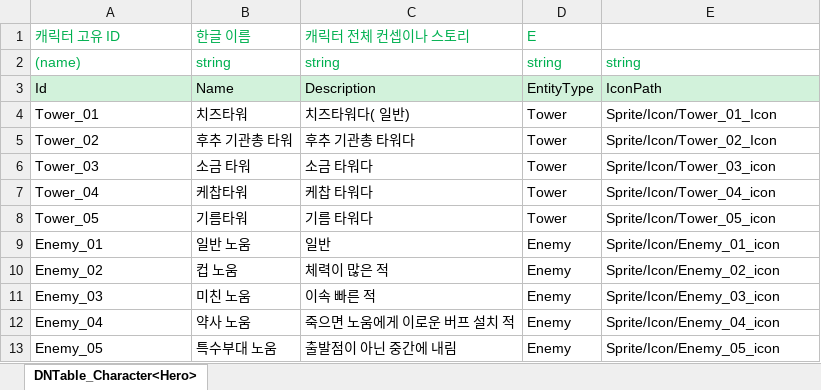
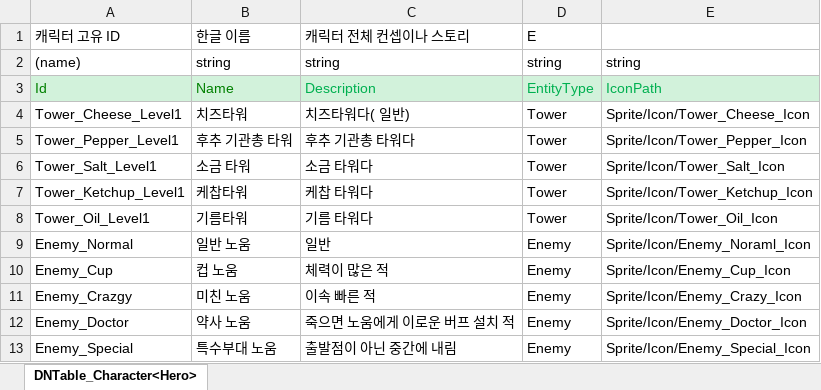
Before and after one commit to MinHyeo/Fantastic4, an Excel workbook: JsonConverter/ExcelFiles/Entity.xlsx, sheet DNTable_Character<Hero>, drawn as a sheet; values as stored, in another font and other column widths than the file's, no borders; the diff names each change by its address in the sheet, - before the commit and + after, or states it on an @@ line.

```diff
--- a/JsonConverter/ExcelFiles/Entity.xlsx (sheet DNTable_Character<Hero>)
+++ b/JsonConverter/ExcelFiles/Entity.xlsx (sheet DNTable_Character<Hero>)
-A1:D1 text colour: #00B050
+A1:D1 text colour: black
-A2:E2 text colour: #00B050
+A2:E2 text colour: black
-A3:B3 text colour: black
+A3:B3 text colour: #008000
-C3:E3 text colour: black
+C3:E3 text colour: #00B050
-A4: Tower_01
+A4: Tower_Cheese_Level1
-E4: Sprite/Icon/Tower_01_Icon
+E4: Sprite/Icon/Tower_Cheese_Icon
-A5: Tower_02
+A5: Tower_Pepper_Level1
-E5: Sprite/Icon/Tower_02_Icon
+E5: Sprite/Icon/Tower_Pepper_Icon
-A6: Tower_03
+A6: Tower_Salt_Level1
-E6: Sprite/Icon/Tower_03_icon
+E6: Sprite/Icon/Tower_Salt_Icon
-A7: Tower_04
+A7: Tower_Ketchup_Level1
-E7: Sprite/Icon/Tower_04_icon
+E7: Sprite/Icon/Tower_Ketchup_Icon
-A8: Tower_05
+A8: Tower_Oil_Level1
-E8: Sprite/Icon/Tower_05_icon
+E8: Sprite/Icon/Tower_Oil_Icon
-A9: Enemy_01
+A9: Enemy_Normal
-E9: Sprite/Icon/Enemy_01_icon
+E9: Sprite/Icon/Enemy_Noraml_Icon
-A10: Enemy_02
+A10: Enemy_Cup
-E10: Sprite/Icon/Enemy_02_icon
+E10: Sprite/Icon/Enemy_Cup_Icon
-A11: Enemy_03
+A11: Enemy_Crazgy
-E11: Sprite/Icon/Enemy_03_icon
+E11: Sprite/Icon/Enemy_Crazy_Icon
-A12: Enemy_04
+A12: Enemy_Doctor
-E12: Sprite/Icon/Enemy_04_icon
+E12: Sprite/Icon/Enemy_Doctor_Icon
-A13: Enemy_05
+A13: Enemy_Special
-E13: Sprite/Icon/Enemy_05_icon
+E13: Sprite/Icon/Enemy_Special_Icon
```
Also changed, not shown: JsonConverter/ExcelFiles/Ability.xlsx, JsonConverter/ExcelFiles/Enemy.xlsx, 10 other files.
